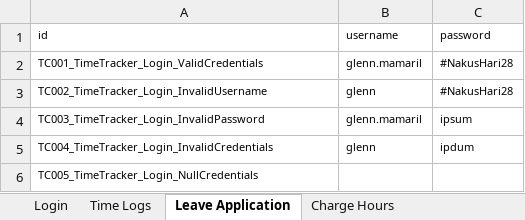
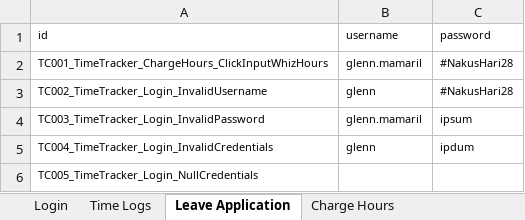
Before and after one commit to cn-alisangco/selenium-timetracker, an Excel workbook: testData_arch/timetracker_glenn_v2.xlsx, sheet Leave Application, drawn as a sheet; values as stored, in another font and other column widths than the file's, no borders; the diff names each change by its address in the sheet, - before the commit and + after, or states it on an @@ line.

Commit message:
Finished TimeLogs and started ChargeHours
Time Logs
a. Finished all TimeLog test cases
b. Added new error verifications and actions in EditTimeLogs page
c. improved code readability

DailyWorkHours
a. created new DailyWorkHours page
b. finished 3 TCs under ChargeHours

Misc
a. added burner .java file to run test code before application to test case
b. created additional xml file to run all testcases
c. updated test data on excel file

```diff
--- a/testData_arch/timetracker_glenn_v2.xlsx (sheet Leave Application)
+++ b/testData_arch/timetracker_glenn_v2.xlsx (sheet Leave Application)
-A2 (id): TC001_TimeTracker_Login_ValidCredentials
+A2 (id): TC001_TimeTracker_ChargeHours_ClickInputWhizHours
```
Also changed, not shown: sheet Time Logs, sheet Charge Hours, sheet Login, 19 other files.
